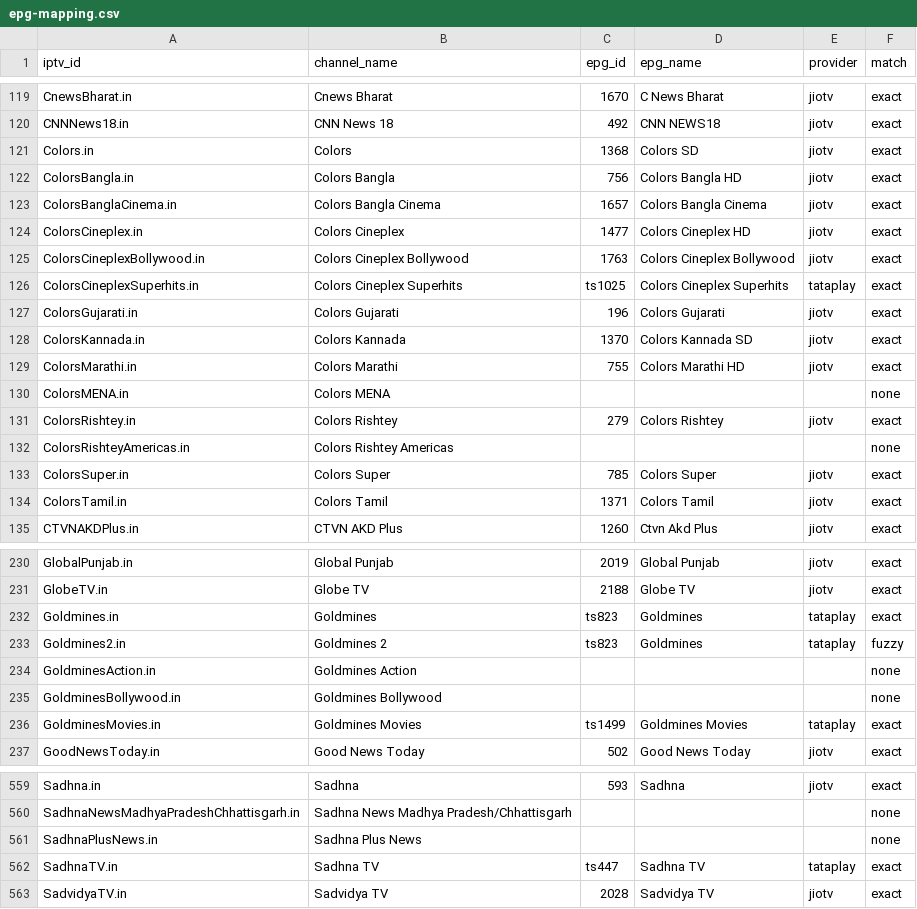
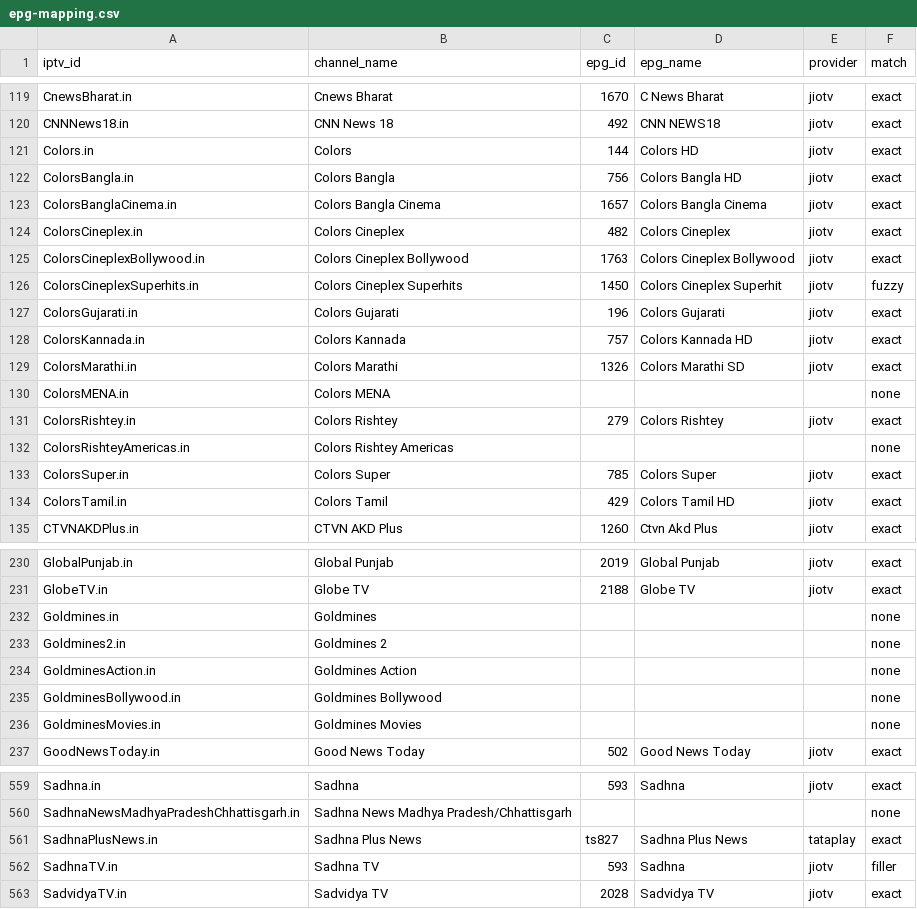
Before and after one commit to soniharish2018/in-iptv, a CSV file: playlists/epg-mapping.csv, drawn as a sheet; only a part is shown, gaps mark what is left out; the diff covers the shown part only.

```diff
--- a/playlists/epg-mapping.csv
+++ b/playlists/epg-mapping.csv
@@ -120,11 +120,11 @@ CnewsBharat.in,Cnews Bharat,1670,C News Bharat,jiotv,exact
 CNNNews18.in,CNN News 18,492,CNN NEWS18,jiotv,exact
-Colors.in,Colors,1368,Colors SD,jiotv,exact
+Colors.in,Colors,144,Colors HD,jiotv,exact
 ColorsBangla.in,Colors Bangla,756,Colors Bangla HD,jiotv,exact
 ColorsBanglaCinema.in,Colors Bangla Cinema,1657,Colors Bangla Cinema,jiotv,exact
-ColorsCineplex.in,Colors Cineplex,1477,Colors Cineplex HD,jiotv,exact
+ColorsCineplex.in,Colors Cineplex,482,Colors Cineplex,jiotv,exact
 ColorsCineplexBollywood.in,Colors Cineplex Bollywood,1763,Colors Cineplex Bollywood,jiotv,exact
-ColorsCineplexSuperhits.in,Colors Cineplex Superhits,ts1025,Colors Cineplex Superhits,tataplay,exact
+ColorsCineplexSuperhits.in,Colors Cineplex Superhits,1450,Colors Cineplex Superhit,jiotv,fuzzy
 ColorsGujarati.in,Colors Gujarati,196,Colors Gujarati,jiotv,exact
-ColorsKannada.in,Colors Kannada,1370,Colors Kannada SD,jiotv,exact
-ColorsMarathi.in,Colors Marathi,755,Colors Marathi HD,jiotv,exact
+ColorsKannada.in,Colors Kannada,757,Colors Kannada HD,jiotv,exact
+ColorsMarathi.in,Colors Marathi,1326,Colors Marathi SD,jiotv,exact
 ColorsMENA.in,Colors MENA,,,,none
@@ -133,3 +133,3 @@ ColorsRishteyAmericas.in,Colors Rishtey Americas,,,,none
 ColorsSuper.in,Colors Super,785,Colors Super,jiotv,exact
-ColorsTamil.in,Colors Tamil,1371,Colors Tamil,jiotv,exact
+ColorsTamil.in,Colors Tamil,429,Colors Tamil HD,jiotv,exact
 CTVNAKDPlus.in,CTVN AKD Plus,1260,Ctvn Akd Plus,jiotv,exact
@@ -231,7 +231,7 @@ GlobalPunjab.in,Global Punjab,2019,Global Punjab,jiotv,exact
 GlobeTV.in,Globe TV,2188,Globe TV,jiotv,exact
-Goldmines.in,Goldmines,ts823,Goldmines,tataplay,exact
-Goldmines2.in,Goldmines 2,ts823,Goldmines,tataplay,fuzzy
+Goldmines.in,Goldmines,,,,none
+Goldmines2.in,Goldmines 2,,,,none
 GoldminesAction.in,Goldmines Action,,,,none
 GoldminesBollywood.in,Goldmines Bollywood,,,,none
-GoldminesMovies.in,Goldmines Movies,ts1499,Goldmines Movies,tataplay,exact
+GoldminesMovies.in,Goldmines Movies,,,,none
 GoodNewsToday.in,Good News Today,502,Good News Today,jiotv,exact
@@ -560,4 +560,4 @@ Sadhna.in,Sadhna,593,Sadhna,jiotv,exact
 SadhnaNewsMadhyaPradeshChhattisgarh.in,Sadhna News Madhya Pradesh/Chhattisgarh,,,,none
-SadhnaPlusNews.in,Sadhna Plus News,,,,none
-SadhnaTV.in,Sadhna TV,ts447,Sadhna TV,tataplay,exact
+SadhnaPlusNews.in,Sadhna Plus News,ts827,Sadhna Plus News,tataplay,exact
+SadhnaTV.in,Sadhna TV,593,Sadhna,jiotv,filler
 SadvidyaTV.in,Sadvidya TV,2028,Sadvidya TV,jiotv,exact
```
Also changed, not shown: 124 edited cells elsewhere in this file, 14 other files.
